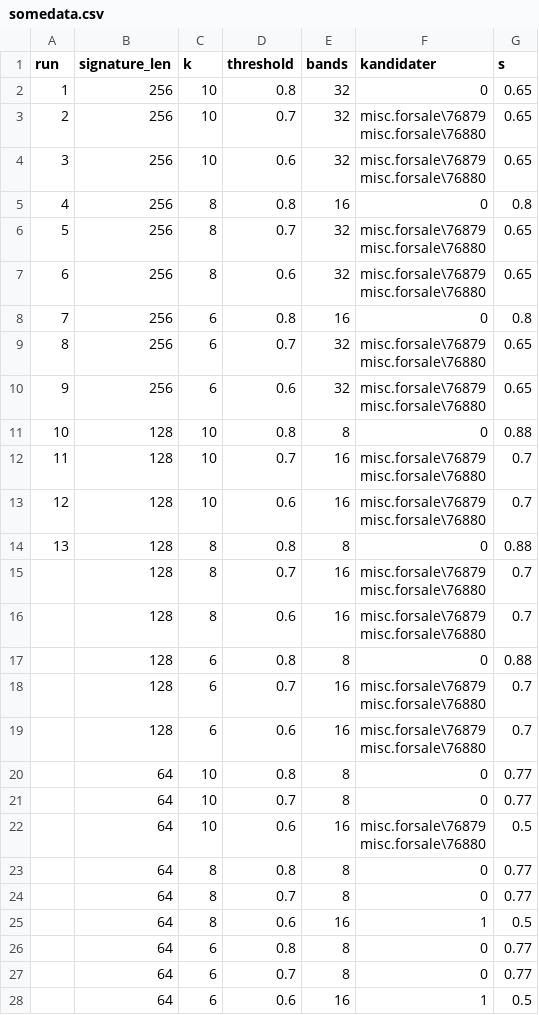
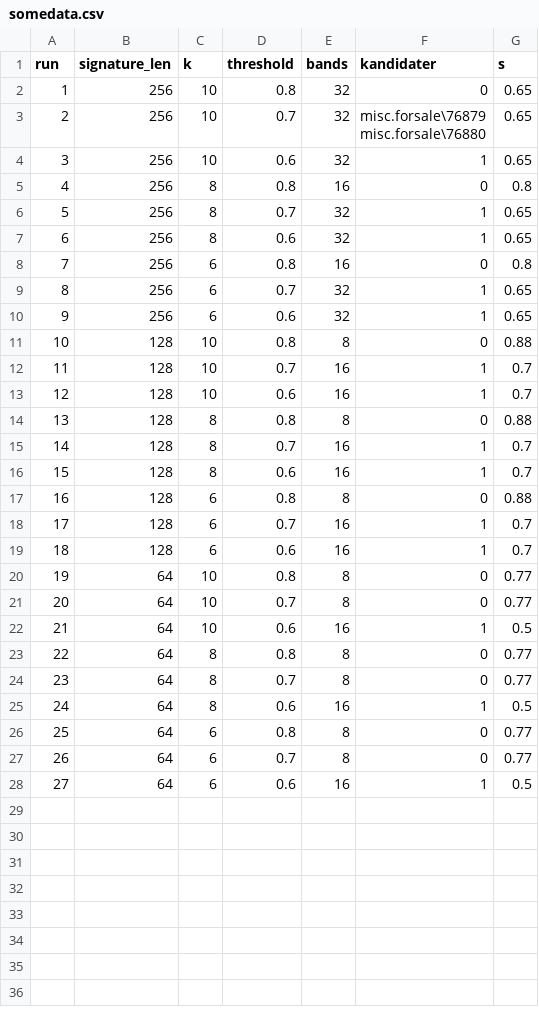
Before and after one commit to AhmadAddee/Data_mining_HWs, a CSV file: Homework1/somedata.csv, drawn as a sheet.

```diff
--- a/Homework1/somedata.csv
+++ b/Homework1/somedata.csv
@@ -4,38 +4,26 @@ run;signature_len;k;threshold;bands;kandidater;s
 misc.forsale\76880";0.65
-3;256;10;0.6;32;"misc.forsale\76879
-misc.forsale\76880";0.65
+3;256;10;0.6;32;1;0.65
 4;256;8;0.8;16;0;0.8
-5;256;8;0.7;32;"misc.forsale\76879
-misc.forsale\76880";0.65
-6;256;8;0.6;32;"misc.forsale\76879
-misc.forsale\76880";0.65
+5;256;8;0.7;32;1;0.65
+6;256;8;0.6;32;1;0.65
 7;256;6;0.8;16;0;0.8
-8;256;6;0.7;32;"misc.forsale\76879
-misc.forsale\76880";0.65
-9;256;6;0.6;32;"misc.forsale\76879
-misc.forsale\76880";0.65
+8;256;6;0.7;32;1;0.65
+9;256;6;0.6;32;1;0.65
 10;128;10;0.8;8;0;0.88
-11;128;10;0.7;16;"misc.forsale\76879
-misc.forsale\76880";0.7
-12;128;10;0.6;16;"misc.forsale\76879
-misc.forsale\76880";0.7
+11;128;10;0.7;16;1;0.7
+12;128;10;0.6;16;1;0.7
 13;128;8;0.8;8;0;0.88
-;128;8;0.7;16;"misc.forsale\76879
-misc.forsale\76880";0.7
-;128;8;0.6;16;"misc.forsale\76879
-misc.forsale\76880";0.7
-;128;6;0.8;8;0;0.88
-;128;6;0.7;16;"misc.forsale\76879
-misc.forsale\76880";0.7
-;128;6;0.6;16;"misc.forsale\76879
-misc.forsale\76880";0.7
-;64;10;0.8;8;0;0.77
-;64;10;0.7;8;0;0.77
-;64;10;0.6;16;"misc.forsale\76879
-misc.forsale\76880";0.5
-;64;8;0.8;8;0;0.77
-;64;8;0.7;8;0;0.77
-;64;8;0.6;16;1;0.5
-;64;6;0.8;8;0;0.77
-;64;6;0.7;8;0;0.77
-;64;6;0.6;16;1;0.5
+14;128;8;0.7;16;1;0.7
+15;128;8;0.6;16;1;0.7
+16;128;6;0.8;8;0;0.88
+17;128;6;0.7;16;1;0.7
+18;128;6;0.6;16;1;0.7
+19;64;10;0.8;8;0;0.77
+20;64;10;0.7;8;0;0.77
+21;64;10;0.6;16;1;0.5
+22;64;8;0.8;8;0;0.77
+23;64;8;0.7;8;0;0.77
+24;64;8;0.6;16;1;0.5
+25;64;6;0.8;8;0;0.77
+26;64;6;0.7;8;0;0.77
+27;64;6;0.6;16;1;0.5
```
Also changed, not shown: 1 other file.
